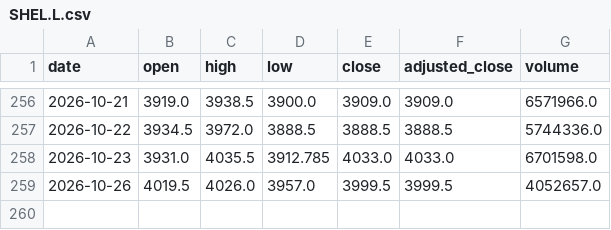
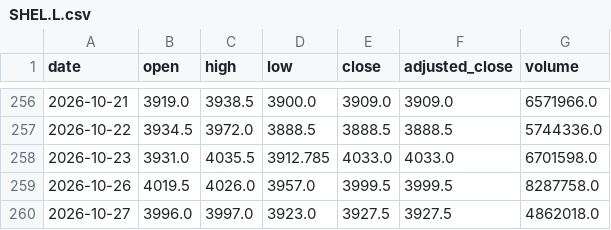
Before and after one commit to svenclaes76/UV, a CSV file: demo-data/eod/SHEL.L.csv, drawn as a sheet; only a part is shown, gaps mark what is left out.

```diff
--- a/demo-data/eod/SHEL.L.csv
+++ b/demo-data/eod/SHEL.L.csv
@@ -258,2 +258,3 @@ date,open,high,low,close,adjusted_close,volume
 2026-10-23,3931.0,4035.5,3912.785,4033.0,4033.0,6701598.0
-2026-10-26,4019.5,4026.0,3957.0,3999.5,3999.5,4052657.0
+2026-10-26,4019.5,4026.0,3957.0,3999.5,3999.5,8287758.0
+2026-10-27,3996.0,3997.0,3923.0,3927.5,3927.5,4862018.0
```
Also changed, not shown: demo-data/eod/ASML.AS.csv, demo-data/eod/MC.PA.csv, 11 other files.
